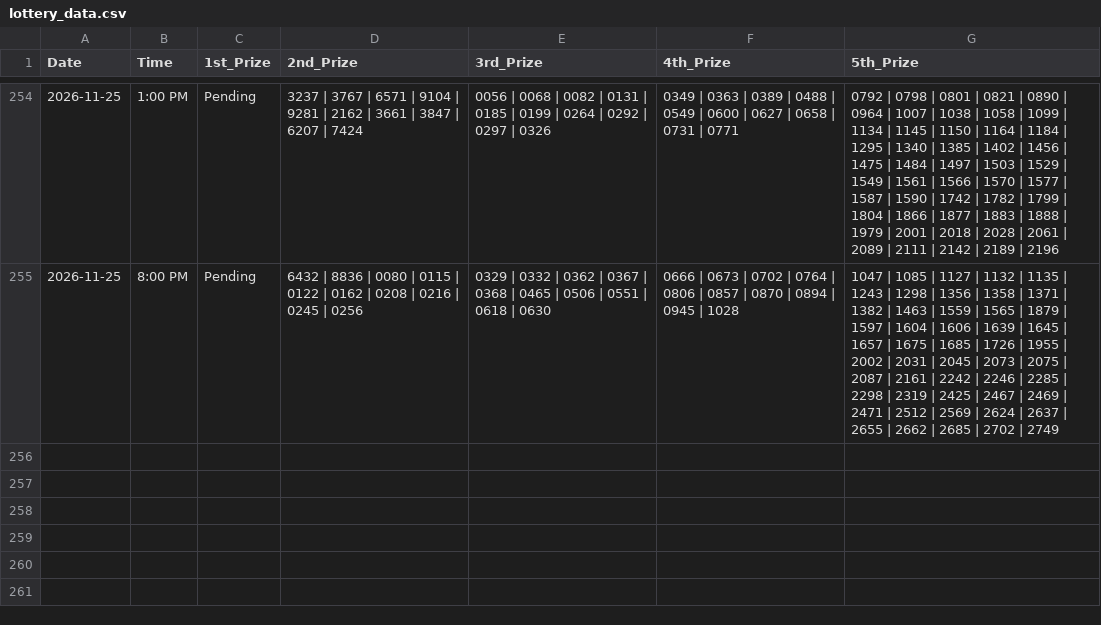
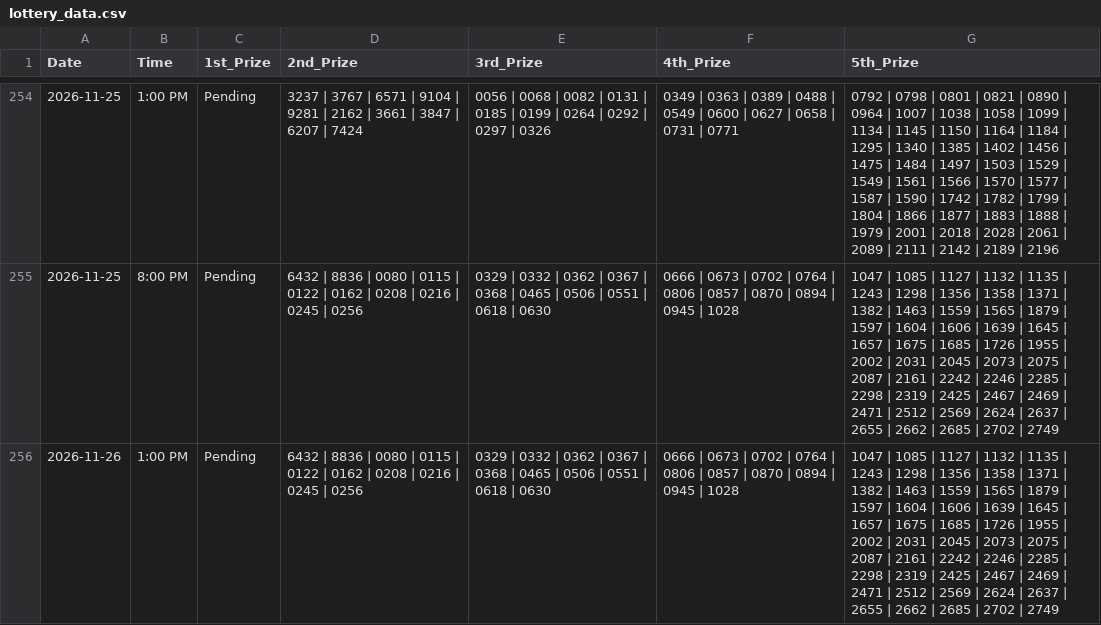
Before and after one commit to 2012akashkanak-source/Lottery-Auto-Updater, a CSV file: lottery_data.csv, drawn as a sheet; only a part is shown, gaps mark what is left out.

```diff
--- a/lottery_data.csv
+++ b/lottery_data.csv
@@ -255 +255,2 @@ Date,Time,1st_Prize,2nd_Prize,3rd_Prize,4th_Prize,5th_Prize
 2026-11-25,8:00 PM,Pending,6432 | 8836 | 0080 | 0115 | 0122 | 0162 | 0208 | 0216 | 0245 | 0256,0329 | 0332 | 0362 | 0367 | 0368 | 0465 | 0506 | 0551 | 0618 | 0630,0666 | 0673 | 0702 | 0764 | 0806 | 0857 | 0870 | 0894 | 0945 | 1028,1047 | 1085 | 1127 | 1132 | 1135 | 1243 | 1298 | 1356 | 1358 | 1371 | 1382 | 1463 | 1559 | 1565 | 1879 | 1597 | 1604 | 1606 | 1639 | 1645 | 1657 | 1675 | 1685 | 1726 | 1955 | 2002 | 2031 | 2045 | 2073 | 2075 | 2087 | 2161 | 2242 | 2246 | 2285 | 2298 | 2319 | 2425 | 2467 | 2469 | 2471 | 2512 | 2569 | 2624 | 2637 | 2655 | 2662 | 2685 | 2702 | 2749
+2026-11-26,1:00 PM,Pending,6432 | 8836 | 0080 | 0115 | 0122 | 0162 | 0208 | 0216 | 0245 | 0256,0329 | 0332 | 0362 | 0367 | 0368 | 0465 | 0506 | 0551 | 0618 | 0630,0666 | 0673 | 0702 | 0764 | 0806 | 0857 | 0870 | 0894 | 0945 | 1028,1047 | 1085 | 1127 | 1132 | 1135 | 1243 | 1298 | 1356 | 1358 | 1371 | 1382 | 1463 | 1559 | 1565 | 1879 | 1597 | 1604 | 1606 | 1639 | 1645 | 1657 | 1675 | 1685 | 1726 | 1955 | 2002 | 2031 | 2045 | 2073 | 2075 | 2087 | 2161 | 2242 | 2246 | 2285 | 2298 | 2319 | 2425 | 2467 | 2469 | 2471 | 2512 | 2569 | 2624 | 2637 | 2655 | 2662 | 2685 | 2702 | 2749
```
